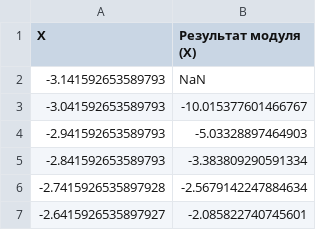
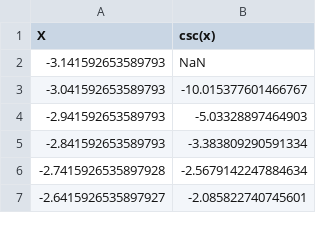
Before and after one commit to enot143/tpo-2, a CSV file: results/csc(x).csv, drawn as a sheet; only a part is shown.

```diff
--- a/results/csc(x).csv
+++ b/results/csc(x).csv
@@ -1,2 +1,2 @@
-X,Результат модуля (X)
+X,csc(x)
 -3.141592653589793,NaN
```
Also changed, not shown: results/log2(x).csv, results/log3(x).csv, 13 other files.
